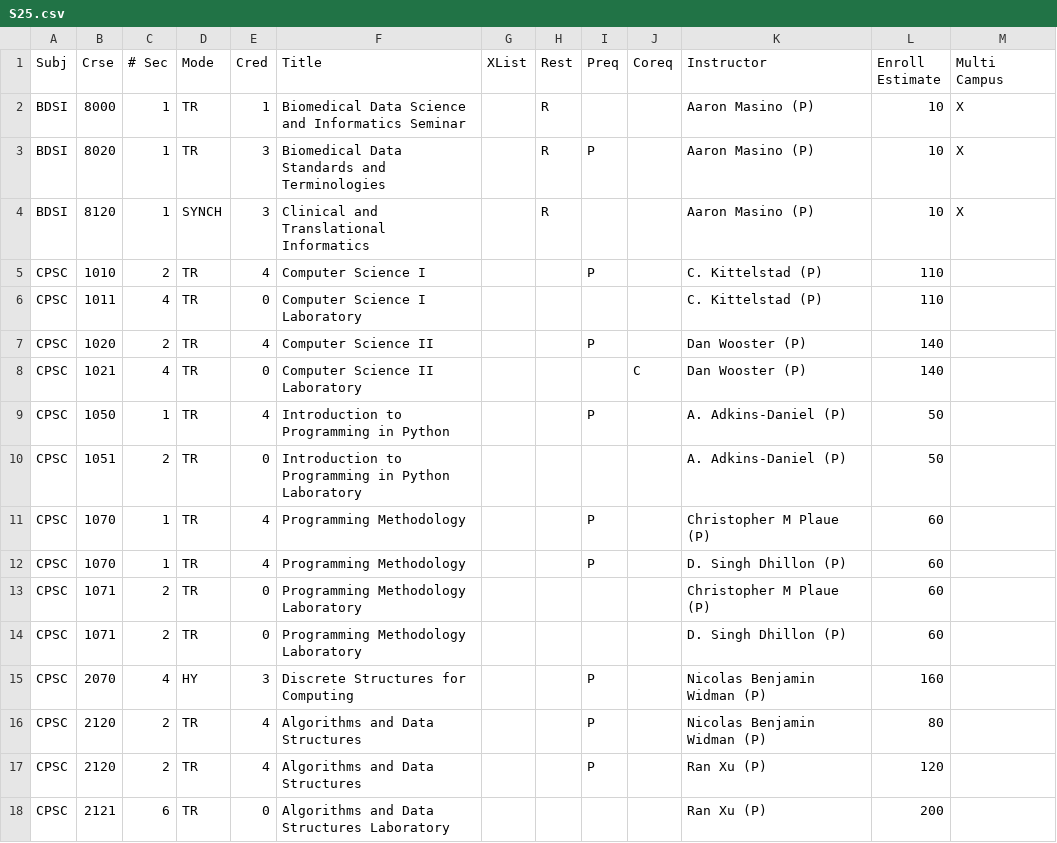
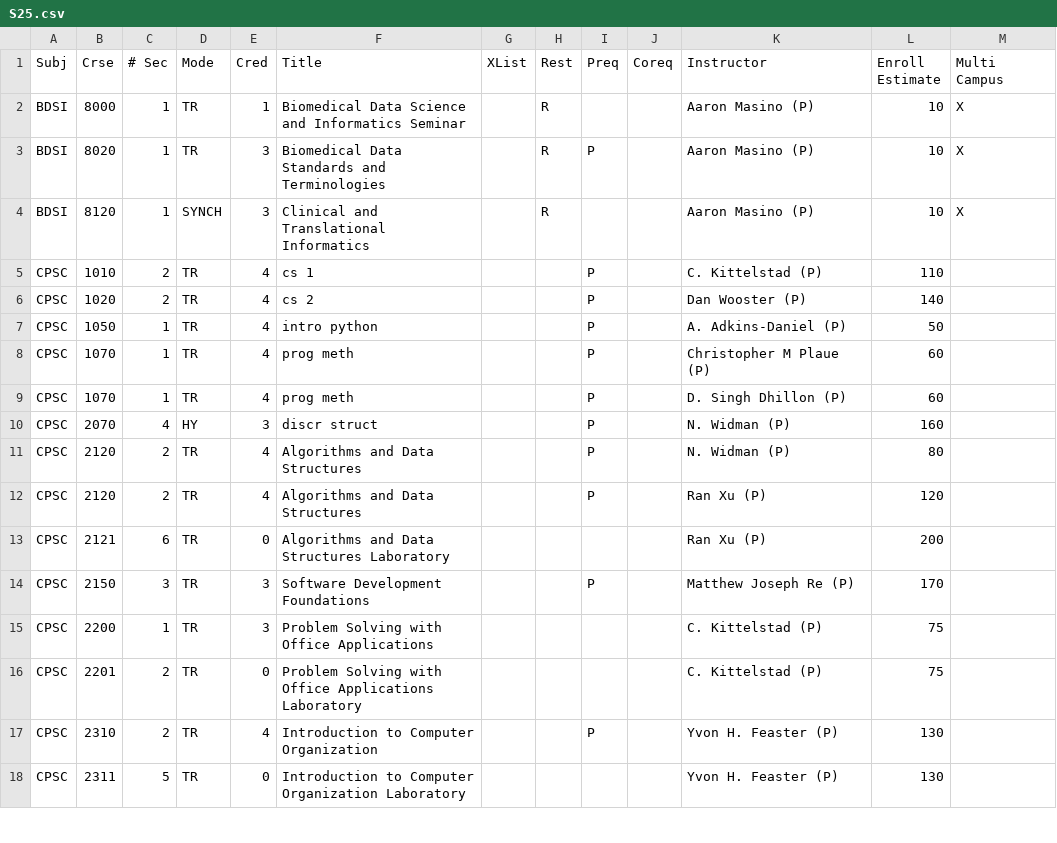
Before and after one commit to ullmer/tangibles, a CSV file: content/cuSocClasses.01/S25.csv, drawn as a sheet; only a part is shown; the shorter side is filled out with more unchanged rows.

```diff
--- a/content/cuSocClasses.01/S25.csv
+++ b/content/cuSocClasses.01/S25.csv
@@ -4,14 +4,9 @@ BDSI,8020,1,TR,3,Biomedical Data Standards and Terminologies,,R,P,,Aaron Masino
 BDSI,8120,1,SYNCH,3,Clinical and Translational Informatics,,R,,,Aaron Masino (P),10,X,,,,,,,,,,,,,,,,,,,,,,,,,,,,,,,,,,,,,,,,,,,,,,,,,,,,,,,,,,
-CPSC,1010,2,TR,4,Computer Science I,,,P,,C. Kittelstad (P),110,,,,,,,,,,,,,,,,,,,,,,,,,,,,,,,,,,,,,,,,,,,,,,,,,,,,,,,,,,,
-CPSC,1011,4,TR,0,Computer Science I Laboratory,,,,,C. Kittelstad (P),110,,,,,,,,,,,,,,,,,,,,,,,,,,,,,,,,,,,,,,,,,,,,,,,,,,,,,,,,,,,
-CPSC,1020,2,TR,4,Computer Science II,,,P,,Dan Wooster (P),140,,,,,,,,,,,,,,,,,,,,,,,,,,,,,,,,,,,,,,,,,,,,,,,,,,,,,,,,,,,
-CPSC,1021,4,TR,0,Computer Science II Laboratory,,,,C,Dan Wooster (P),140,,,,,,,,,,,,,,,,,,,,,,,,,,,,,,,,,,,,,,,,,,,,,,,,,,,,,,,,,,,
-CPSC,1050,1,TR,4,Introduction to Programming in Python,,,P,,A. Adkins-Daniel (P),50,,,,,,,,,,,,,,,,,,,,,,,,,,,,,,,,,,,,,,,,,,,,,,,,,,,,,,,,,,,
-CPSC,1051,2,TR,0,Introduction to Programming in Python Laboratory,,,,,A. Adkins-Daniel (P),50,,,,,,,,,,,,,,,,,,,,,,,,,,,,,,,,,,,,,,,,,,,,,,,,,,,,,,,,,,,
-CPSC,1070,1,TR,4,Programming Methodology,,,P,,Christopher M Plaue (P),60,,,,,,,,,,,,,,,,,,,,,,,,,,,,,,,,,,,,,,,,,,,,,,,,,,,,,,,,,,,
-CPSC,1070,1,TR,4,Programming Methodology,,,P,,D. Singh Dhillon (P),60,,,,,,,,,,,,,,,,,,,,,,,,,,,,,,,,,,,,,,,,,,,,,,,,,,,,,,,,,,,
-CPSC,1071,2,TR,0,Programming Methodology Laboratory,,,,,Christopher M Plaue (P),60,,,,,,,,,,,,,,,,,,,,,,,,,,,,,,,,,,,,,,,,,,,,,,,,,,,,,,,,,,,
-CPSC,1071,2,TR,0,Programming Methodology Laboratory,,,,,D. Singh Dhillon (P),60,,,,,,,,,,,,,,,,,,,,,,,,,,,,,,,,,,,,,,,,,,,,,,,,,,,,,,,,,,,
-CPSC,2070,4,HY,3,Discrete Structures for Computing,,,P,,Nicolas Benjamin Widman (P),160,,,,,,,,,,,,,,,,,,,,,,,,,,,,,,,,,,,,,,,,,,,,,,,,,,,,,,,,,,,
-CPSC,2120,2,TR,4,Algorithms and Data Structures,,,P,,Nicolas Benjamin Widman (P),80,,,,,,,,,,,,,,,,,,,,,,,,,,,,,,,,,,,,,,,,,,,,,,,,,,,,,,,,,,,
+CPSC,1010,2,TR,4,cs 1,,,P,,C. Kittelstad (P),110,,,,,,,,,,,,,,,,,,,,,,,,,,,,,,,,,,,,,,,,,,,,,,,,,,,,,,,,,,,
+CPSC,1020,2,TR,4,cs 2,,,P,,Dan Wooster (P),140,,,,,,,,,,,,,,,,,,,,,,,,,,,,,,,,,,,,,,,,,,,,,,,,,,,,,,,,,,,
+CPSC,1050,1,TR,4,intro python,,,P,,A. Adkins-Daniel (P),50,,,,,,,,,,,,,,,,,,,,,,,,,,,,,,,,,,,,,,,,,,,,,,,,,,,,,,,,,,,
+CPSC,1070,1,TR,4,prog meth,,,P,,Christopher M Plaue (P),60,,,,,,,,,,,,,,,,,,,,,,,,,,,,,,,,,,,,,,,,,,,,,,,,,,,,,,,,,,,
+CPSC,1070,1,TR,4,prog meth,,,P,,D. Singh Dhillon (P),60,,,,,,,,,,,,,,,,,,,,,,,,,,,,,,,,,,,,,,,,,,,,,,,,,,,,,,,,,,,
+CPSC,2070,4,HY,3,discr struct,,,P,,N. Widman (P),160,,,,,,,,,,,,,,,,,,,,,,,,,,,,,,,,,,,,,,,,,,,,,,,,,,,,,,,,,,,
+CPSC,2120,2,TR,4,Algorithms and Data Structures,,,P,,N. Widman (P),80,,,,,,,,,,,,,,,,,,,,,,,,,,,,,,,,,,,,,,,,,,,,,,,,,,,,,,,,,,,
 CPSC,2120,2,TR,4,Algorithms and Data Structures,,,P,,Ran Xu (P),120,,,,,,,,,,,,,,,,,,,,,,,,,,,,,,,,,,,,,,,,,,,,,,,,,,,,,,,,,,,
```
Also changed, not shown: content/cuSocClasses.01/S25abbrev.csv.
